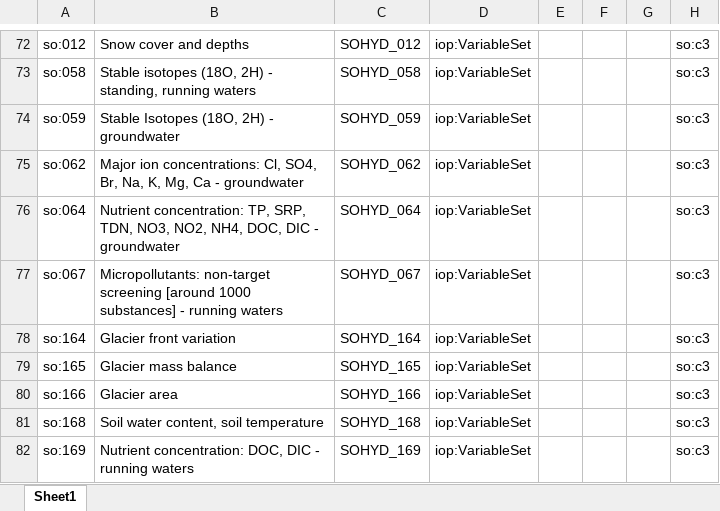
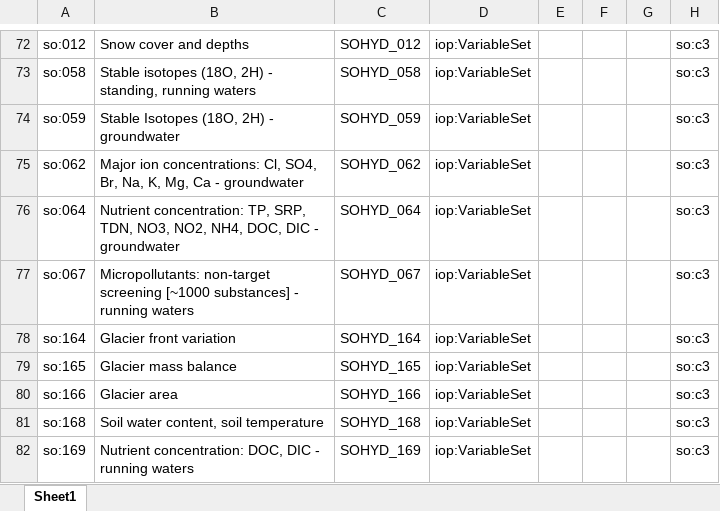
Before and after one commit to LTER-Europe/SO, an Excel workbook: standard-observations.xlsx, sheet Sheet1, drawn as a sheet; only a part is shown, gaps mark what is left out; values as stored, in another font and other column widths than the file's, no borders; the diff names each change by its address in the sheet, - before the commit and + after, or states it on an @@ line.

```diff
--- a/standard-observations.xlsx (sheet Sheet1)
+++ b/standard-observations.xlsx (sheet Sheet1)
-B77: …non-target screening [around 1000 substances] -…
+B77: …non-target screening [~1000 substances] -…
```
Also changed, not shown: 3 other files.
